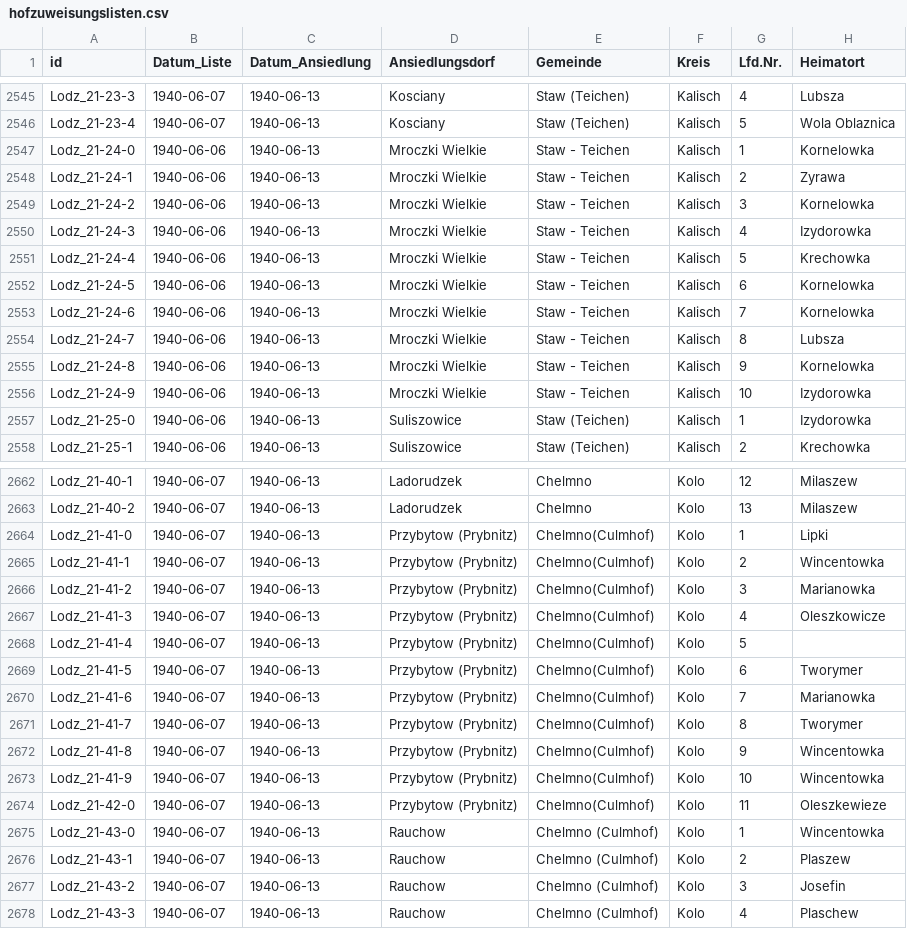
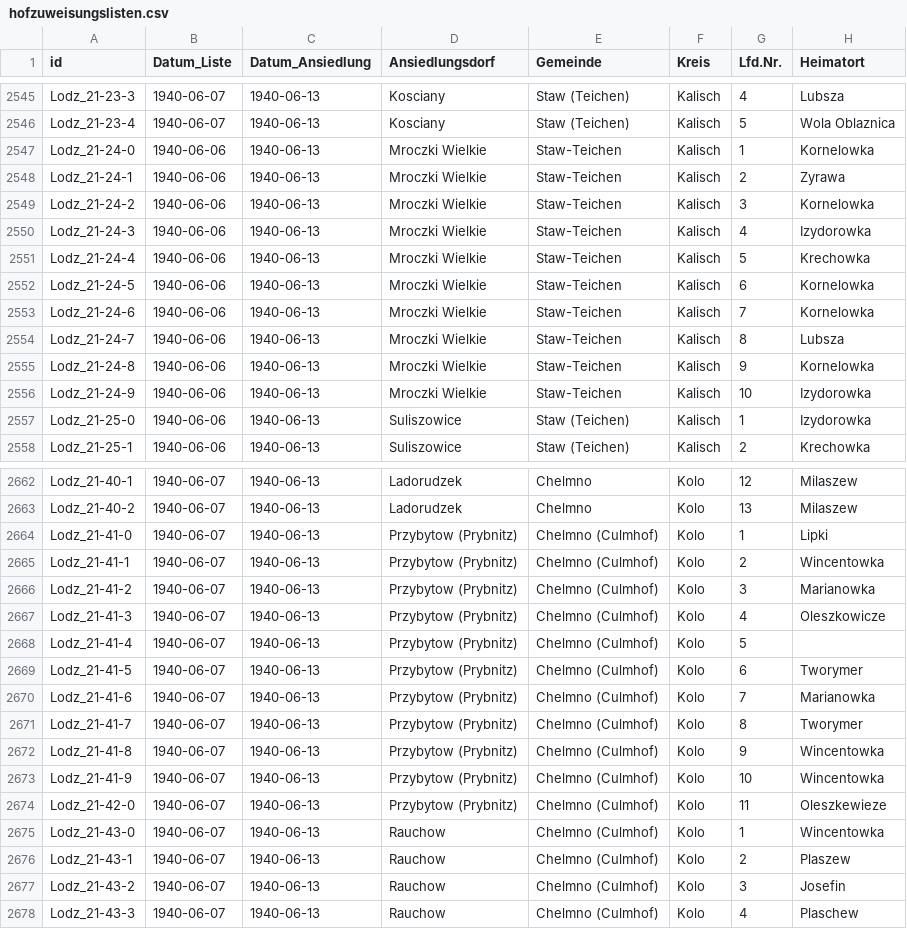
Before and after one commit to rue-a/hofzuweisungslisten, a CSV file: hofzuweisungslisten.csv, drawn as a sheet; only a part is shown, gaps mark what is left out; the diff covers the shown part only; the diff names each change by its address in the sheet, - before the commit and + after, or states it on an @@ line.

Commit message:
curate

```diff
--- a/hofzuweisungslisten.csv
+++ b/hofzuweisungslisten.csv
-E2547:E2556 (Gemeinde): Staw - Teichen
+E2547:E2556 (Gemeinde): Staw-Teichen
-E2664:E2674 (Gemeinde): Chelmno(Culmhof)
+E2664:E2674 (Gemeinde): Chelmno (Culmhof)
```
Also changed, not shown: 43 edited cells elsewhere in this file.
